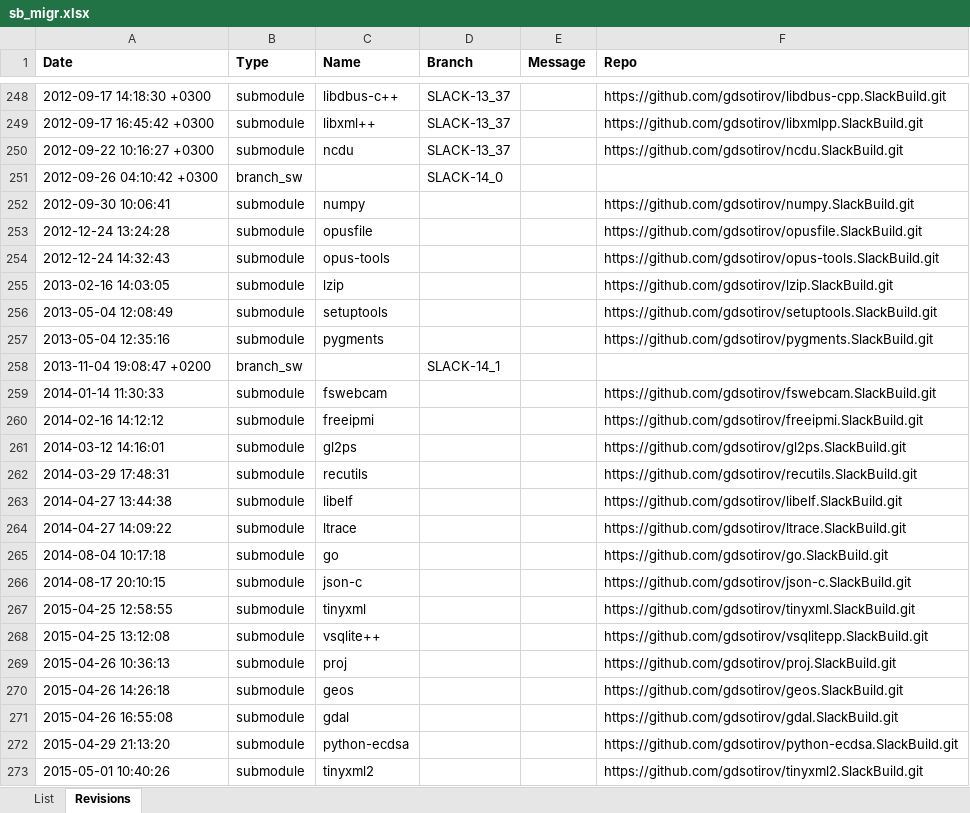
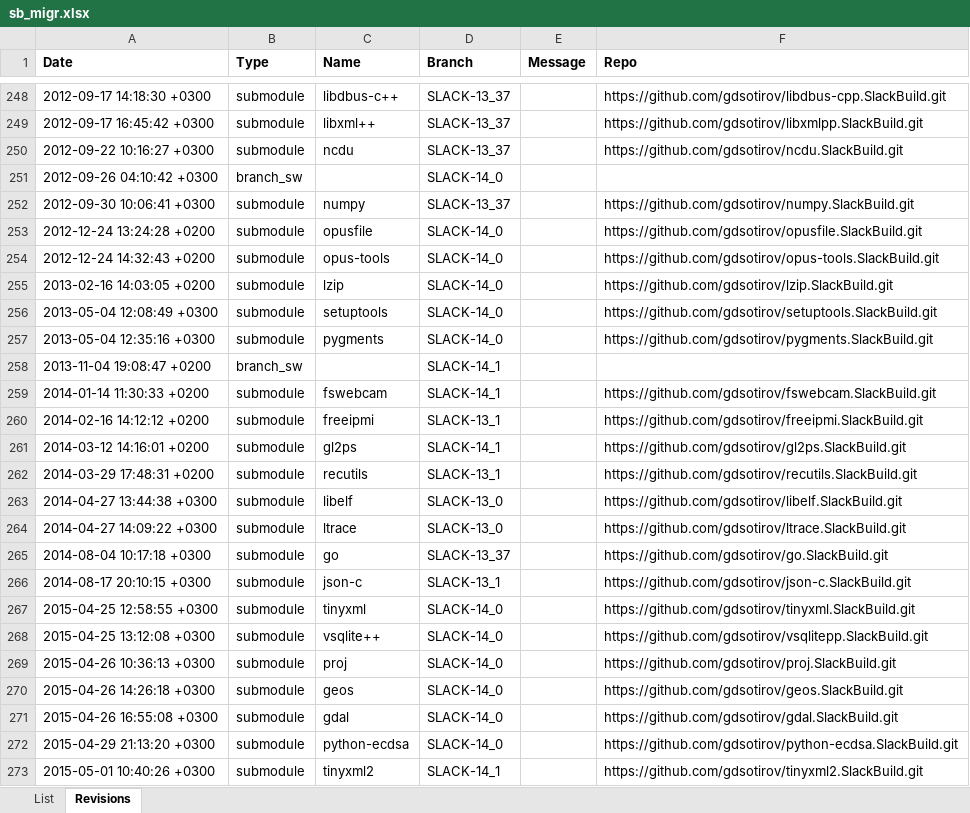
Before and after one commit to gdsotirov/cvstogit, an Excel workbook: slackbuilds/sb_migr.xlsx, sheet Revisions, drawn as a sheet; only a part is shown, gaps mark what is left out; values as stored, in another font and other column widths than the file's, no borders; the diff covers the shown part only; the diff names each change by its address in the sheet, - before the commit and + after, or states it on an @@ line.

Commit message:
Add new modules up to Slackware 14.2

```diff
--- a/slackbuilds/sb_migr.xlsx (sheet Revisions)
+++ b/slackbuilds/sb_migr.xlsx (sheet Revisions)
-A252 (Date): 2012-09-30 10:06:41
+A252 (Date): 2012-09-30 10:06:41 +0300
-D252 (Branch): (empty)
+D252 (Branch): SLACK-13_37
-A253 (Date): 2012-12-24 13:24:28
+A253 (Date): 2012-12-24 13:24:28 +0200
-D253:D257 (Branch): (empty)
+D253:D257 (Branch): SLACK-14_0
-A254 (Date): 2012-12-24 14:32:43
+A254 (Date): 2012-12-24 14:32:43 +0200
-A255 (Date): 2013-02-16 14:03:05
+A255 (Date): 2013-02-16 14:03:05 +0200
-A256 (Date): 2013-05-04 12:08:49
+A256 (Date): 2013-05-04 12:08:49 +0300
-A257 (Date): 2013-05-04 12:35:16
+A257 (Date): 2013-05-04 12:35:16 +0300
-A259 (Date): 2014-01-14 11:30:33
+A259 (Date): 2014-01-14 11:30:33 +0200
-D259 (Branch): (empty)
+D259 (Branch): SLACK-14_1
-A260 (Date): 2014-02-16 14:12:12
+A260 (Date): 2014-02-16 14:12:12 +0200
-D260 (Branch): (empty)
+D260 (Branch): SLACK-13_1
-A261 (Date): 2014-03-12 14:16:01
+A261 (Date): 2014-03-12 14:16:01 +0200
-D261 (Branch): (empty)
+D261 (Branch): SLACK-14_1
-A262 (Date): 2014-03-29 17:48:31
+A262 (Date): 2014-03-29 17:48:31 +0200
-D262 (Branch): (empty)
+D262 (Branch): SLACK-13_1
-A263 (Date): 2014-04-27 13:44:38
+A263 (Date): 2014-04-27 13:44:38 +0300
-D263:D264 (Branch): (empty)
+D263:D264 (Branch): SLACK-13_0
-A264 (Date): 2014-04-27 14:09:22
+A264 (Date): 2014-04-27 14:09:22 +0300
-A265 (Date): 2014-08-04 10:17:18
+A265 (Date): 2014-08-04 10:17:18 +0300
-D265 (Branch): (empty)
+D265 (Branch): SLACK-13_37
-A266 (Date): 2014-08-17 20:10:15
+A266 (Date): 2014-08-17 20:10:15 +0300
-D266 (Branch): (empty)
+D266 (Branch): SLACK-13_1
-A267 (Date): 2015-04-25 12:58:55
+A267 (Date): 2015-04-25 12:58:55 +0300
-D267:D272 (Branch): (empty)
+D267:D272 (Branch): SLACK-14_0
-A268 (Date): 2015-04-25 13:12:08
+A268 (Date): 2015-04-25 13:12:08 +0300
-A269 (Date): 2015-04-26 10:36:13
+A269 (Date): 2015-04-26 10:36:13 +0300
-A270 (Date): 2015-04-26 14:26:18
+A270 (Date): 2015-04-26 14:26:18 +0300
-A271 (Date): 2015-04-26 16:55:08
+A271 (Date): 2015-04-26 16:55:08 +0300
-A272 (Date): 2015-04-29 21:13:20
+A272 (Date): 2015-04-29 21:13:20 +0300
-A273 (Date): 2015-05-01 10:40:26
+A273 (Date): 2015-05-01 10:40:26 +0300
-D273 (Branch): (empty)
+D273 (Branch): SLACK-14_1
```
Also changed, not shown: 8 edited cells elsewhere in this sheet, 1 other file.
